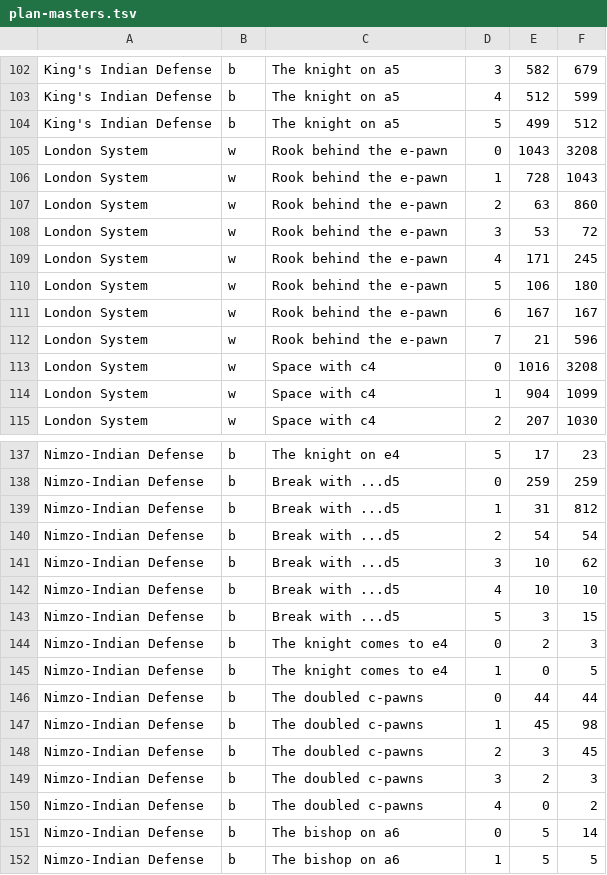
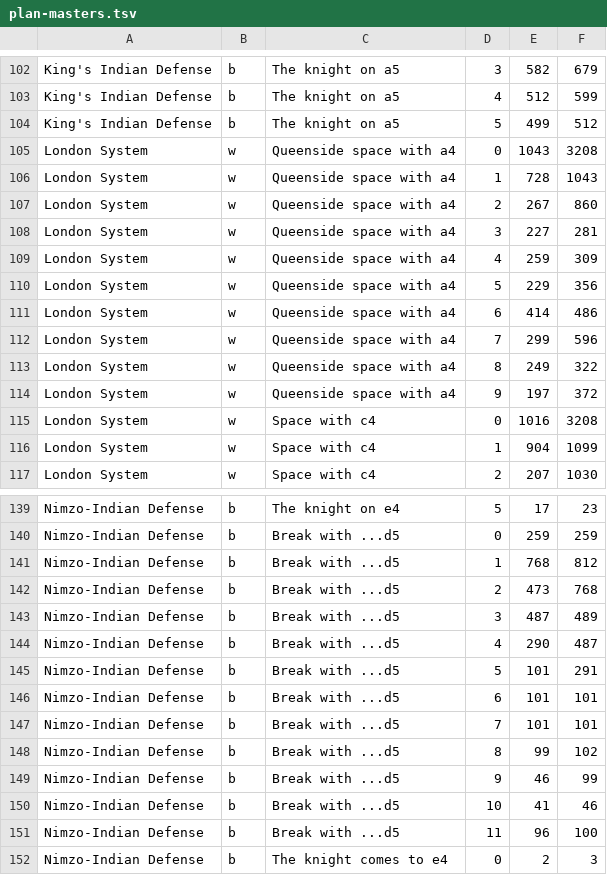
Before and after one commit to theHardestThingIsNaming/chessnut-otb, a TSV file: core/src/main/resources/plan-masters.tsv, drawn as a sheet; only a part is shown, gaps mark what is left out; the shorter side is filled out with more unchanged rows; the diff covers the shown part only.

```diff
--- a/core/src/main/resources/plan-masters.tsv
+++ b/core/src/main/resources/plan-masters.tsv
@@ -104,10 +104,12 @@ King's Indian Defense	b	The knight on a5	4	512	599
 King's Indian Defense	b	The knight on a5	5	499	512
-London System	w	Rook behind the e-pawn	0	1043	3208
-London System	w	Rook behind the e-pawn	1	728	1043
-London System	w	Rook behind the e-pawn	2	63	860
-London System	w	Rook behind the e-pawn	3	53	72
-London System	w	Rook behind the e-pawn	4	171	245
-London System	w	Rook behind the e-pawn	5	106	180
-London System	w	Rook behind the e-pawn	6	167	167
-London System	w	Rook behind the e-pawn	7	21	596
+London System	w	Queenside space with a4	0	1043	3208
+London System	w	Queenside space with a4	1	728	1043
+London System	w	Queenside space with a4	2	267	860
+London System	w	Queenside space with a4	3	227	281
+London System	w	Queenside space with a4	4	259	309
+London System	w	Queenside space with a4	5	229	356
+London System	w	Queenside space with a4	6	414	486
+London System	w	Queenside space with a4	7	299	596
+London System	w	Queenside space with a4	8	249	322
+London System	w	Queenside space with a4	9	197	372
 London System	w	Space with c4	0	1016	3208
@@ -138,7 +140,13 @@ Nimzo-Indian Defense	b	The knight on e4	5	17	23
 Nimzo-Indian Defense	b	Break with ...d5	0	259	259
-Nimzo-Indian Defense	b	Break with ...d5	1	31	812
-Nimzo-Indian Defense	b	Break with ...d5	2	54	54
-Nimzo-Indian Defense	b	Break with ...d5	3	10	62
-Nimzo-Indian Defense	b	Break with ...d5	4	10	10
-Nimzo-Indian Defense	b	Break with ...d5	5	3	15
+Nimzo-Indian Defense	b	Break with ...d5	1	768	812
+Nimzo-Indian Defense	b	Break with ...d5	2	473	768
+Nimzo-Indian Defense	b	Break with ...d5	3	487	489
+Nimzo-Indian Defense	b	Break with ...d5	4	290	487
+Nimzo-Indian Defense	b	Break with ...d5	5	101	291
+Nimzo-Indian Defense	b	Break with ...d5	6	101	101
+Nimzo-Indian Defense	b	Break with ...d5	7	101	101
+Nimzo-Indian Defense	b	Break with ...d5	8	99	102
+Nimzo-Indian Defense	b	Break with ...d5	9	46	99
+Nimzo-Indian Defense	b	Break with ...d5	10	41	46
+Nimzo-Indian Defense	b	Break with ...d5	11	96	100
 Nimzo-Indian Defense	b	The knight comes to e4	0	2	3
```
Also changed, not shown: 4 added rows and 21 edited cells elsewhere in this file, 3 other files.
